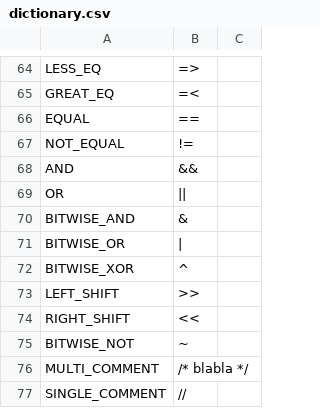
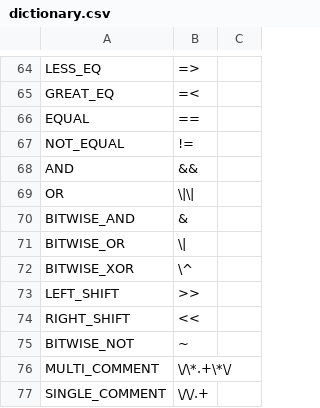
Before and after one commit to ms10596/mini-CCompiler, a CSV file: dictionary.csv, drawn as a sheet; only a part is shown, gaps mark what is left out; the diff covers the shown part only.

```diff
--- a/dictionary.csv
+++ b/dictionary.csv
@@ -69 +69 @@ AND,&&,
-OR,||,
+OR,\|\|
@@ -71,2 +71,2 @@ BITWISE_AND,&,
-BITWISE_OR,|,
-BITWISE_XOR,^,
+BITWISE_OR,\|
+BITWISE_XOR,\^
@@ -76,2 +76,2 @@ BITWISE_NOT,~,
-MULTI_COMMENT,/* blabla */,
-SINGLE_COMMENT,//,
+MULTI_COMMENT,\/\*.+\*\/
+SINGLE_COMMENT,\/\/.+
```
Also changed, not shown: 1 added row, 1 removed row and 10 edited cells elsewhere in this file, 4 other files.
